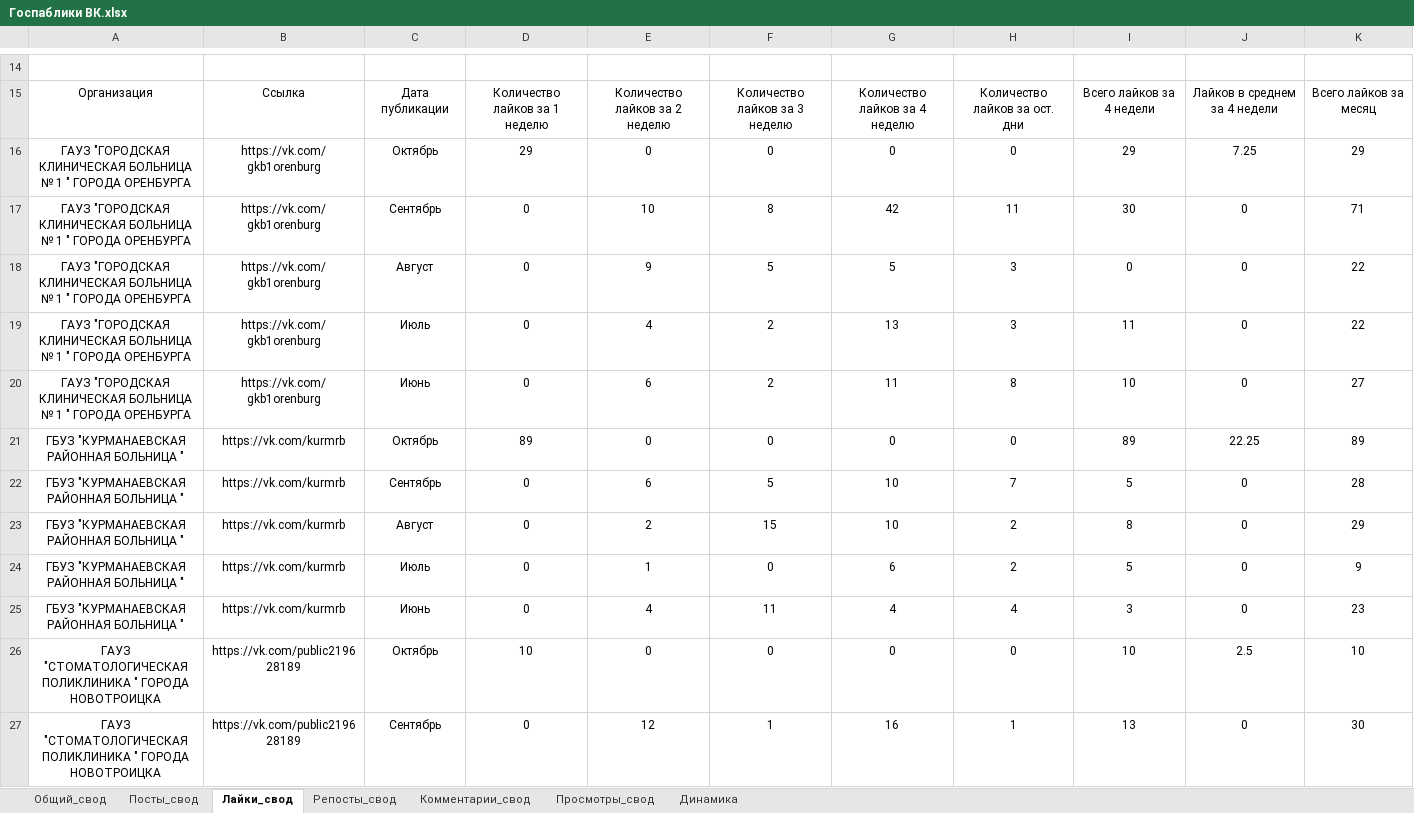
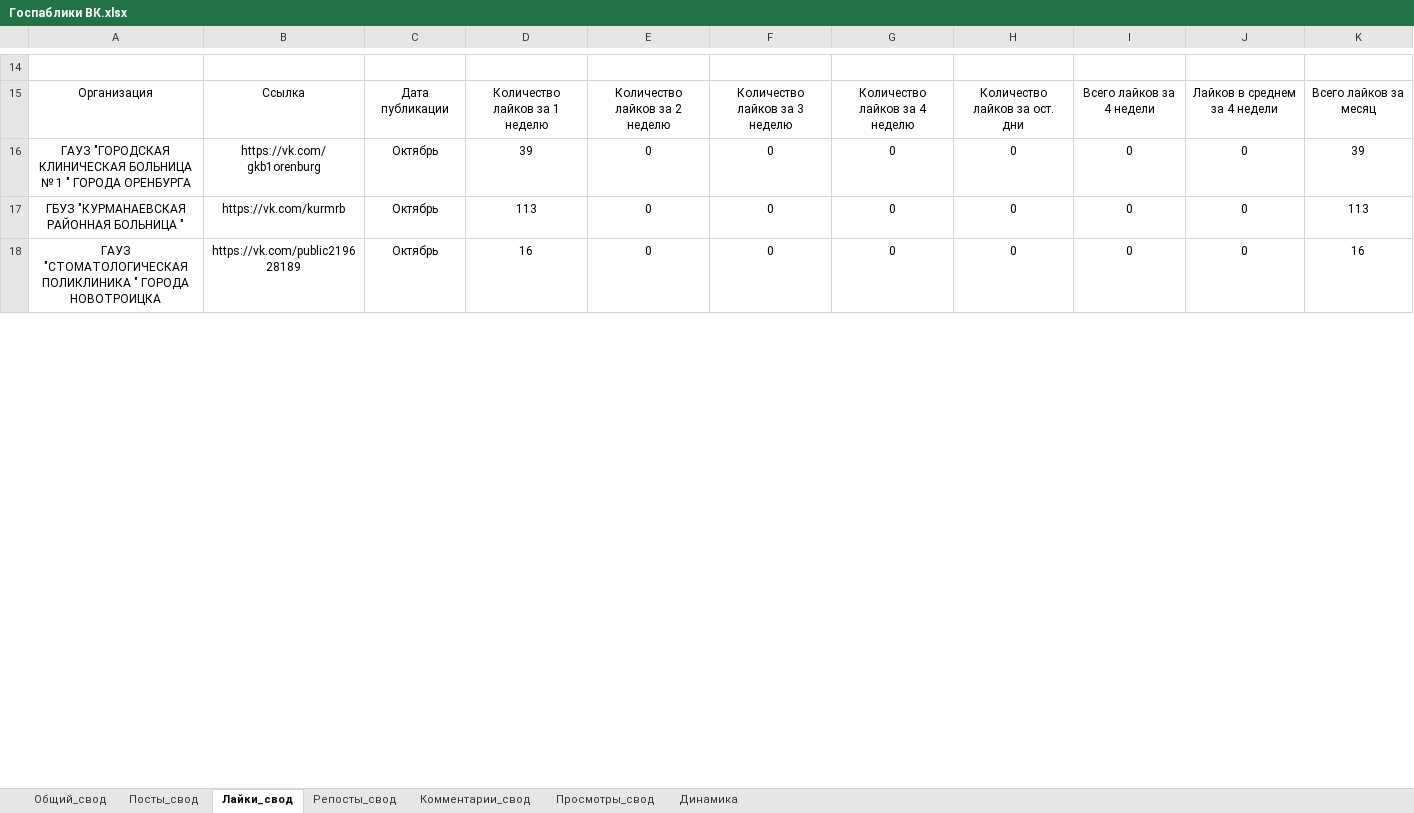
Before and after one commit to BeRebornBng/Miac-mo-parser, an Excel workbook: Госпаблики ВК.xlsx, sheet Лайки_свод, drawn as a sheet; only a part is shown, gaps mark what is left out; values as stored, in another font and other column widths than the file's, no borders; removed rows and columns are numbered as before the commit, all else as after; the diff covers the shown part only; the diff names each change by its address in the sheet, - before the commit and + after, or states it on an @@ line.

```diff
--- a/Госпаблики ВК.xlsx (sheet Лайки_свод)
+++ b/Госпаблики ВК.xlsx (sheet Лайки_свод)
-D16: 29
+D16: 39
-I16: 29
+I16: 0
-J16: 7.25
+J16: 0
-K16: 29
+K16: 39
-row 17: ГАУЗ "ГОРОДСКАЯ КЛИНИЧЕСКАЯ БОЛЬНИЦА № 1 " ГОРОДА ОРЕНБУРГА | https://vk.com/gkb1orenburg | Сентябрь | 0 | 10 | 8 | 42 | 11 | 30 | 0 | 71
-row 18: ГАУЗ "ГОРОДСКАЯ КЛИНИЧЕСКАЯ БОЛЬНИЦА № 1 " ГОРОДА ОРЕНБУРГА | https://vk.com/gkb1orenburg | Август | 0 | 9 | 5 | 5 | 3 | 0 | 0 | 22
-row 19: ГАУЗ "ГОРОДСКАЯ КЛИНИЧЕСКАЯ БОЛЬНИЦА № 1 " ГОРОДА ОРЕНБУРГА | https://vk.com/gkb1orenburg | Июль | 0 | 4 | 2 | 13 | 3 | 11 | 0 | 22
-row 20: ГАУЗ "ГОРОДСКАЯ КЛИНИЧЕСКАЯ БОЛЬНИЦА № 1 " ГОРОДА ОРЕНБУРГА | https://vk.com/gkb1orenburg | Июнь | 0 | 6 | 2 | 11 | 8 | 10 | 0 | 27
-D17: 89
+D17: 113
-I17: 89
+I17: 0
-J17: 22.25
+J17: 0
-K17: 89
+K17: 113
-row 22: ГБУЗ "КУРМАНАЕВСКАЯ РАЙОННАЯ БОЛЬНИЦА " | https://vk.com/kurmrb | Сентябрь | 0 | 6 | 5 | 10 | 7 | 5 | 0 | 28
-row 23: ГБУЗ "КУРМАНАЕВСКАЯ РАЙОННАЯ БОЛЬНИЦА " | https://vk.com/kurmrb | Август | 0 | 2 | 15 | 10 | 2 | 8 | 0 | 29
-row 24: ГБУЗ "КУРМАНАЕВСКАЯ РАЙОННАЯ БОЛЬНИЦА " | https://vk.com/kurmrb | Июль | 0 | 1 | 0 | 6 | 2 | 5 | 0 | 9
-row 25: ГБУЗ "КУРМАНАЕВСКАЯ РАЙОННАЯ БОЛЬНИЦА " | https://vk.com/kurmrb | Июнь | 0 | 4 | 11 | 4 | 4 | 3 | 0 | 23
-D18: 10
+D18: 16
-I18: 10
+I18: 0
-J18: 2.5
+J18: 0
-K18: 10
+K18: 16
-row 27: ГАУЗ "СТОМАТОЛОГИЧЕСКАЯ ПОЛИКЛИНИКА " ГОРОДА НОВОТРОИЦКА | https://vk.com/public219628189 | Сентябрь | 0 | 12 | 1 | 16 | 1 | 13 | 0 | 30
```
Also changed, not shown: 64 added rows and 3 removed rows elsewhere in this sheet, sheet Общий_свод, sheet Просмотры_свод, sheet Посты_свод, sheet Комментарии_свод, sheet Репосты_свод, sheet Динамика, charts or pictures, Шаблон Госпаблики ВК.xlsx, 3 other files.
